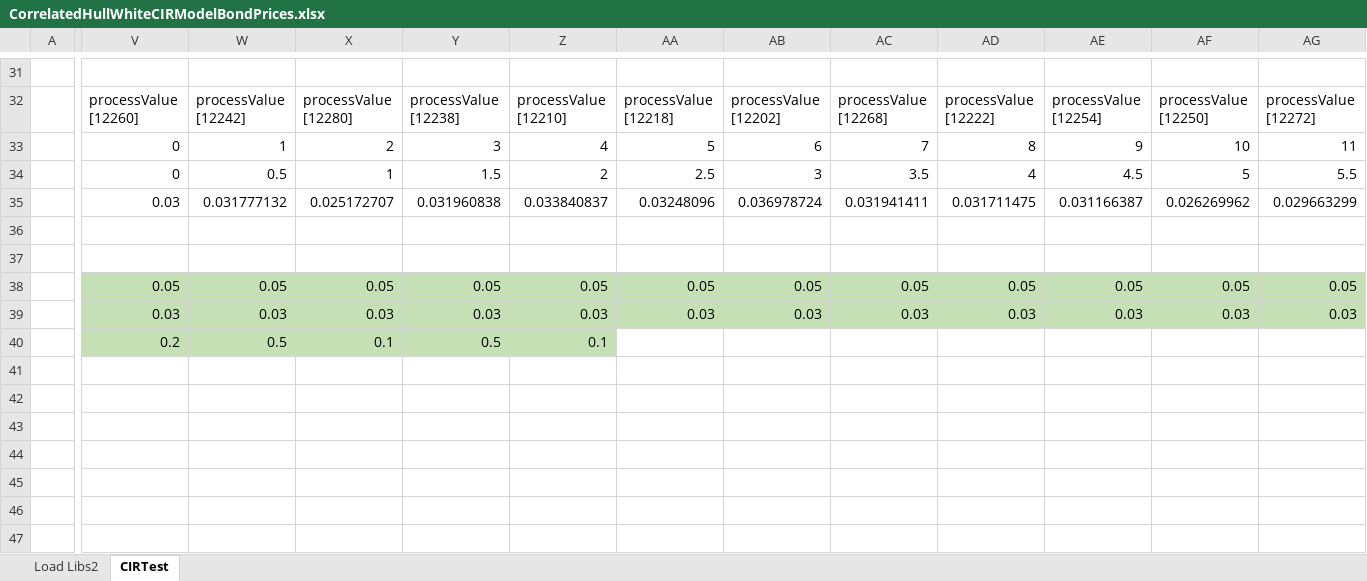
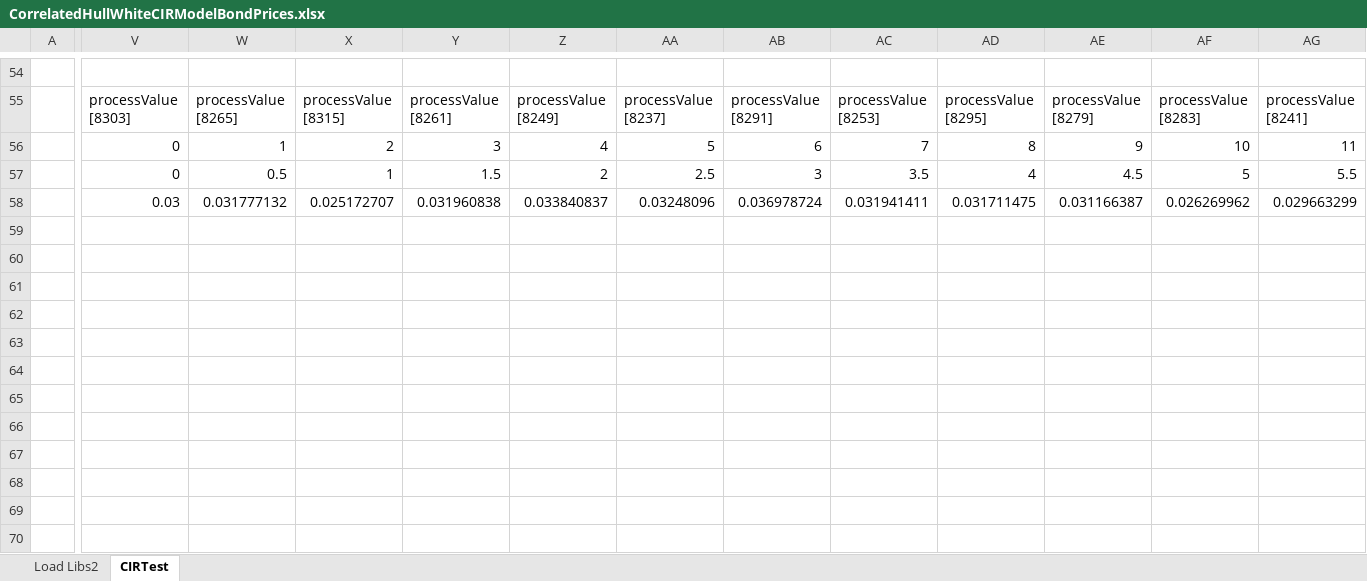
Before and after one commit to asporrer/CVAValuation, an Excel workbook: ShortRateAndIntensity/CorrelatedHullWhiteCIRModelBondPrices.xlsx, sheet CIRTest, drawn as a sheet; only a part is shown, gaps mark what is left out; values as stored, in another font and other column widths than the file's, no borders; charts and pictures not drawn; removed rows and columns are numbered as before the commit, all else as after; rows hold the shown columns only; ↵ is a line break in a cell; the diff covers the shown part only; the diff names each change by its address in the sheet, - before the commit and + after, or states it on an @@ line.

```diff
--- a/ShortRateAndIntensity/CorrelatedHullWhiteCIRModelBondPrices.xlsx (sheet CIRTest)
+++ b/ShortRateAndIntensity/CorrelatedHullWhiteCIRModelBondPrices.xlsx (sheet CIRTest)
-V55: processValue ↵ [12260]
+V55: processValue ↵ [8303]
-W55: processValue ↵ [12242]
+W55: processValue ↵ [8265]
-X55: processValue ↵ [12280]
+X55: processValue ↵ [8315]
-Y55: processValue ↵ [12238]
+Y55: processValue ↵ [8261]
-Z55: processValue ↵ [12210]
+Z55: processValue ↵ [8249]
-AA55: processValue ↵ [12218]
+AA55: processValue ↵ [8237]
-AB55: processValue ↵ [12202]
+AB55: processValue ↵ [8291]
-AC55: processValue ↵ [12268]
+AC55: processValue ↵ [8253]
-AD55: processValue ↵ [12222]
+AD55: processValue ↵ [8295]
-AE55: processValue ↵ [12254]
+AE55: processValue ↵ [8279]
-AF55: processValue ↵ [12250]
+AF55: processValue ↵ [8283]
-AG55: processValue ↵ [12272]
+AG55: processValue ↵ [8241]
-row 36: (empty)
-row 37: (empty)
-row 38:  | 0.05 | 0.05 | 0.05 | 0.05 | 0.05 | 0.05 | 0.05 | 0.05 | 0.05 | 0.05 | 0.05 | 0.05
-row 39:  | 0.03 | 0.03 | 0.03 | 0.03 | 0.03 | 0.03 | 0.03 | 0.03 | 0.03 | 0.03 | 0.03 | 0.03
-row 40:  | 0.2 | 0.5 | 0.1 | 0.5 | 0.1
-row 41: (empty)
-row 42: (empty)
-row 43: (empty)
-row 44: (empty)
-row 45: (empty)
-row 47: (empty)
```
Also changed, not shown: 28 added rows, 6 removed rows, 82 edited cells and cell formats elsewhere in this sheet, sheet Load Libs2, formulas that keep their value, charts or pictures, 37 other files.
